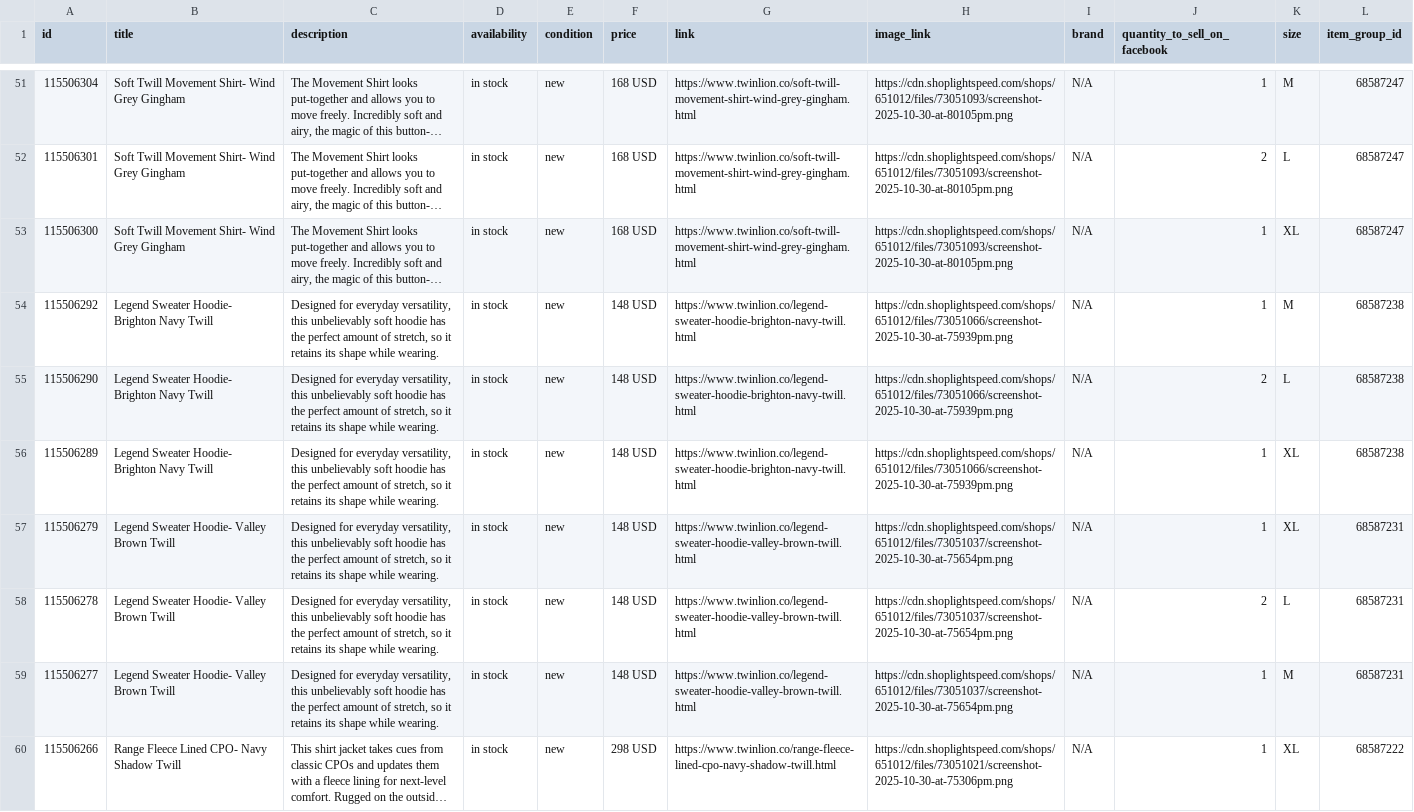
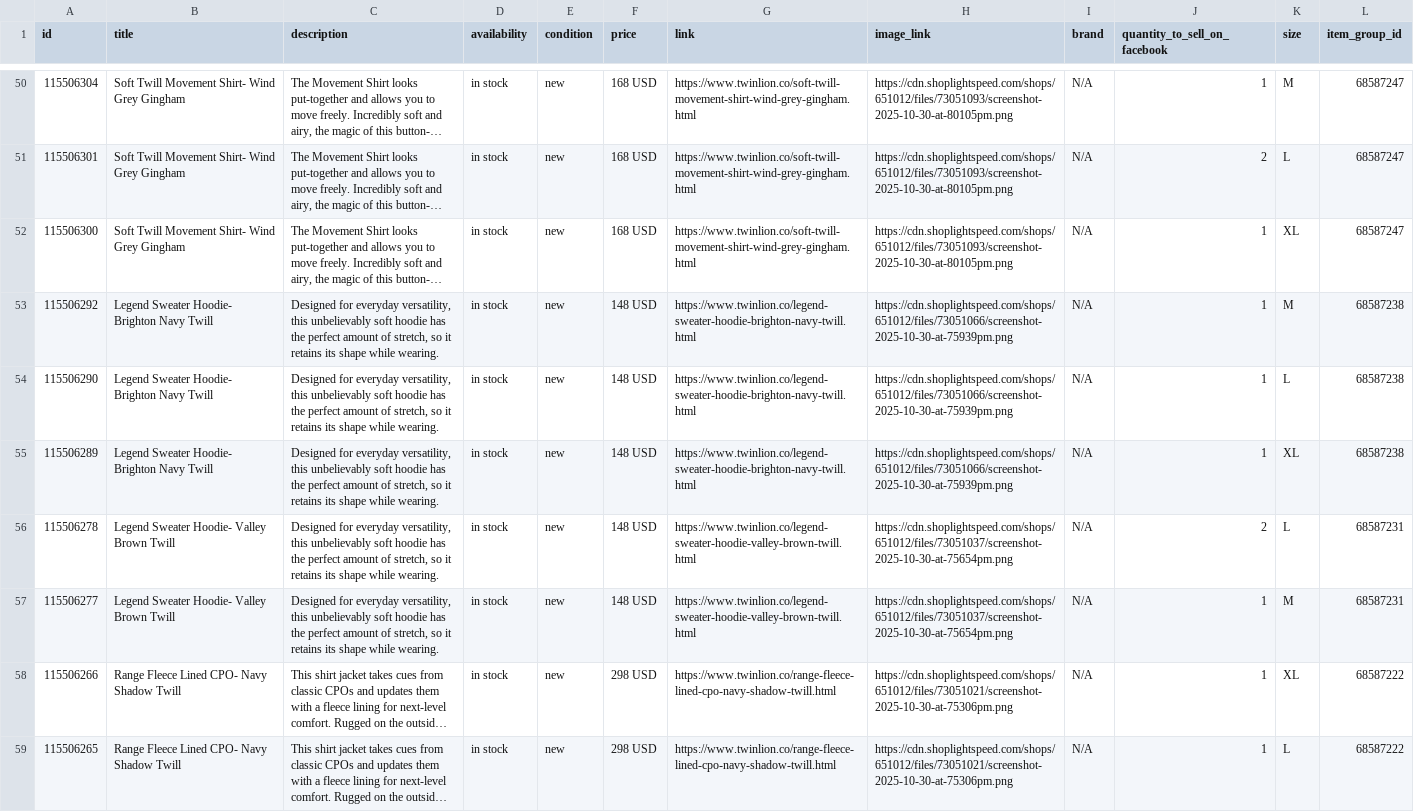
Before and after one commit to carolinewales/TwinLionMetaFeed, a CSV file: mensProducts.csv, drawn as a sheet; only a part is shown, gaps mark what is left out; the shorter side is filled out with more unchanged rows; long unchanged cells end in …; removed rows and columns are numbered as before the commit, all else as after; the diff covers the shown part only; the diff names each change by its address in the sheet, - before the commit and + after, or states it on an @@ line.

```diff
--- a/mensProducts.csv
+++ b/mensProducts.csv
-J54 (quantity_to_sell_on_facebook): 2
+J54 (quantity_to_sell_on_facebook): 1
-row 57: 115506279 | Legend Sweater Hoodie- Valley Brown Twill | Designed for everyday versatility, this unbelievably soft hoodie has the perfect amount of stretch, so it retains its shape while wearing. | in stock | new | 148 USD | https://www.twinlion.co/legend-sweater-hoodie-valley-brown-twill.html | https://cdn.shoplightspeed.com/shops/651012/files/73051037/screenshot-2025-10-30-at-75654pm.png | N/A | 1 | XL | 68587231
```
Also changed, not shown: 3 removed rows and 1 edited cell elsewhere in this file.
